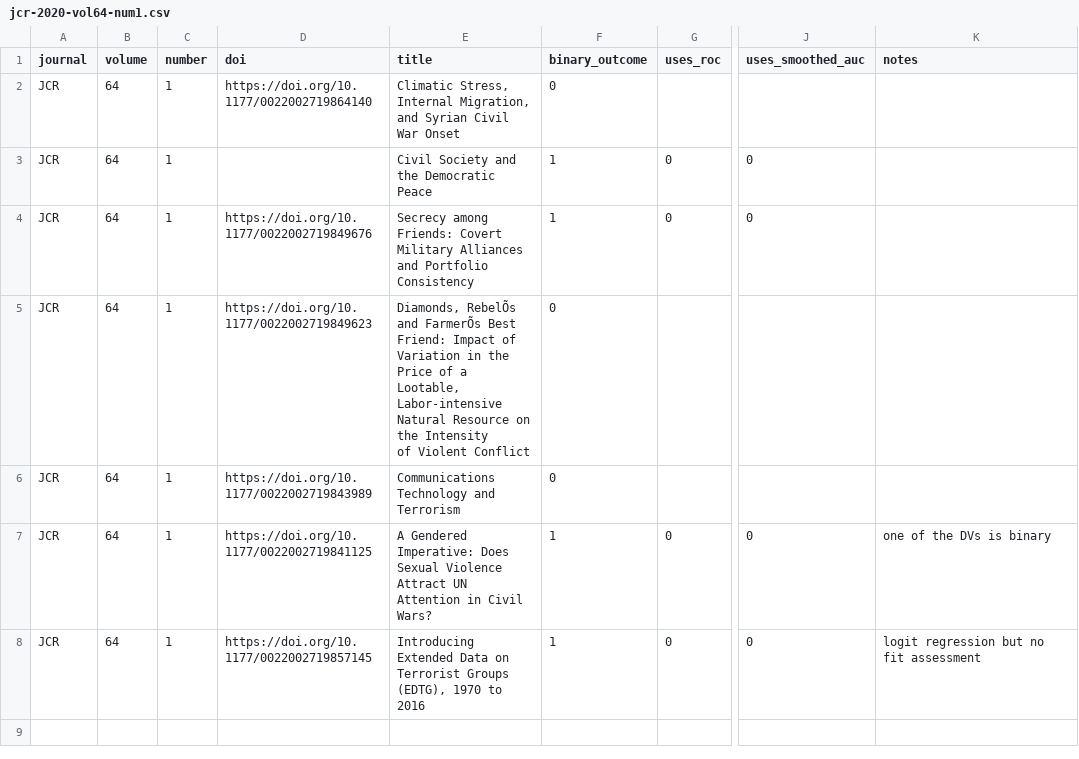
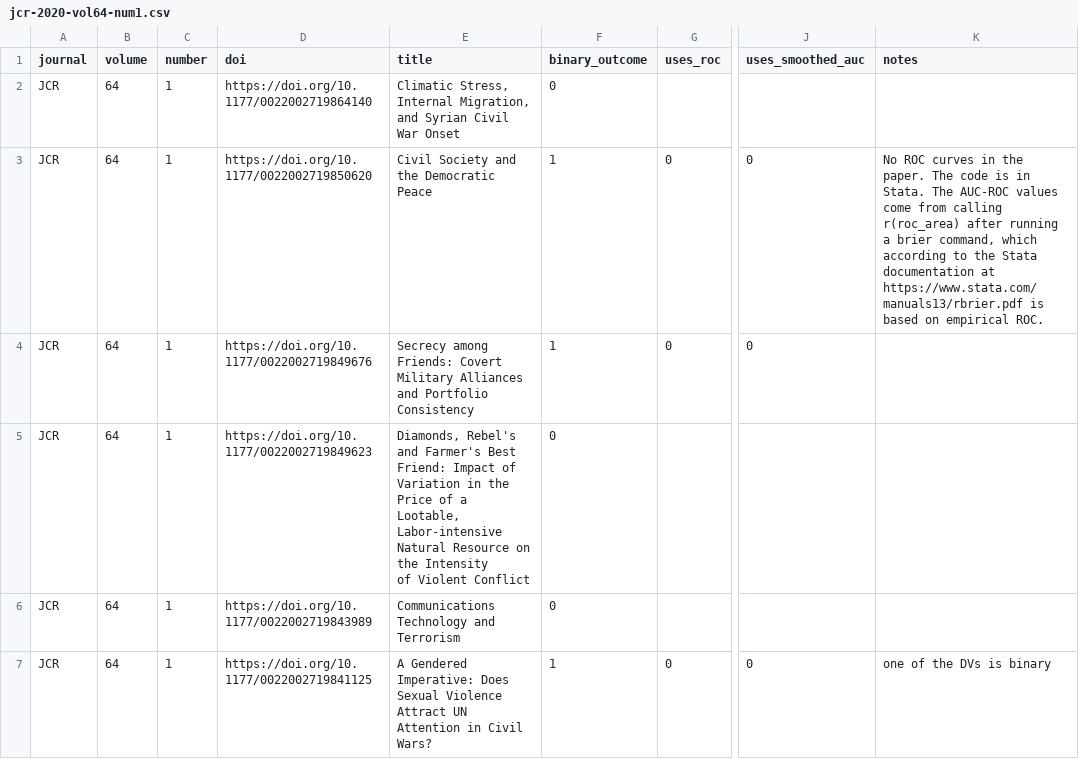
Before and after one commit to andybega/Blair-Sambanis-replication, a CSV file: journal-survey/data-raw/jcr-2020-vol64-num1.csv, drawn as a sheet; only a part is shown, gaps mark what is left out; the shorter side is filled out with more unchanged rows; the diff names each change by its address in the sheet, - before the commit and + after, or states it on an @@ line.

```diff
--- a/journal-survey/data-raw/jcr-2020-vol64-num1.csv
+++ b/journal-survey/data-raw/jcr-2020-vol64-num1.csv
-D3 (doi): (empty)
+D3 (doi): https://doi.org/10.1177/0022002719850620
-K3 (notes): (empty)
+K3 (notes): No ROC curves in the paper. The code is in Stata. The AUC-ROC values come from calling r(roc_area) after running a brier command, which according to the Stata documentation at https://www.stata.com/manuals13/rbrier.pdf is based on empirical ROC.
-E5 (title): Diamonds, RebelÕs and FarmerÕs Best Friend:…
+E5 (title): Diamonds, Rebel's and Farmer's Best Friend:…
```
Also changed, not shown: journal-survey/data-raw/bs-references.csv, 5 other files.
